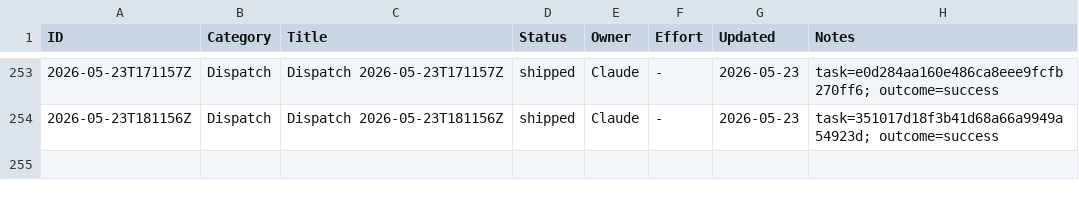
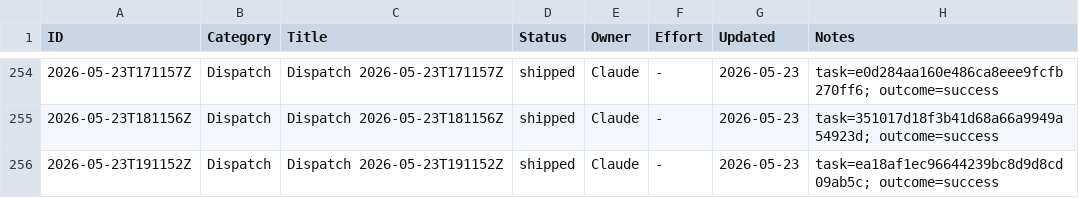
Before and after one commit to xaxiuegg/xaxiu-harness, a CSV file: coord/STATUS.csv, drawn as a sheet; only a part is shown, gaps mark what is left out; the diff covers the shown part only; the diff names each change by its address in the sheet, - before the commit and + after, or states it on an @@ line.

```diff
--- a/coord/STATUS.csv
+++ b/coord/STATUS.csv
+row 256: 2026-05-23T191152Z | Dispatch | Dispatch 2026-05-23T191152Z | shipped | Claude | - | 2026-05-23 | task=ea18af1ec96644239bc8d9d8cd09ab5c; outcome=success
```
Also changed, not shown: 2 added rows elsewhere in this file, 13 other files.
